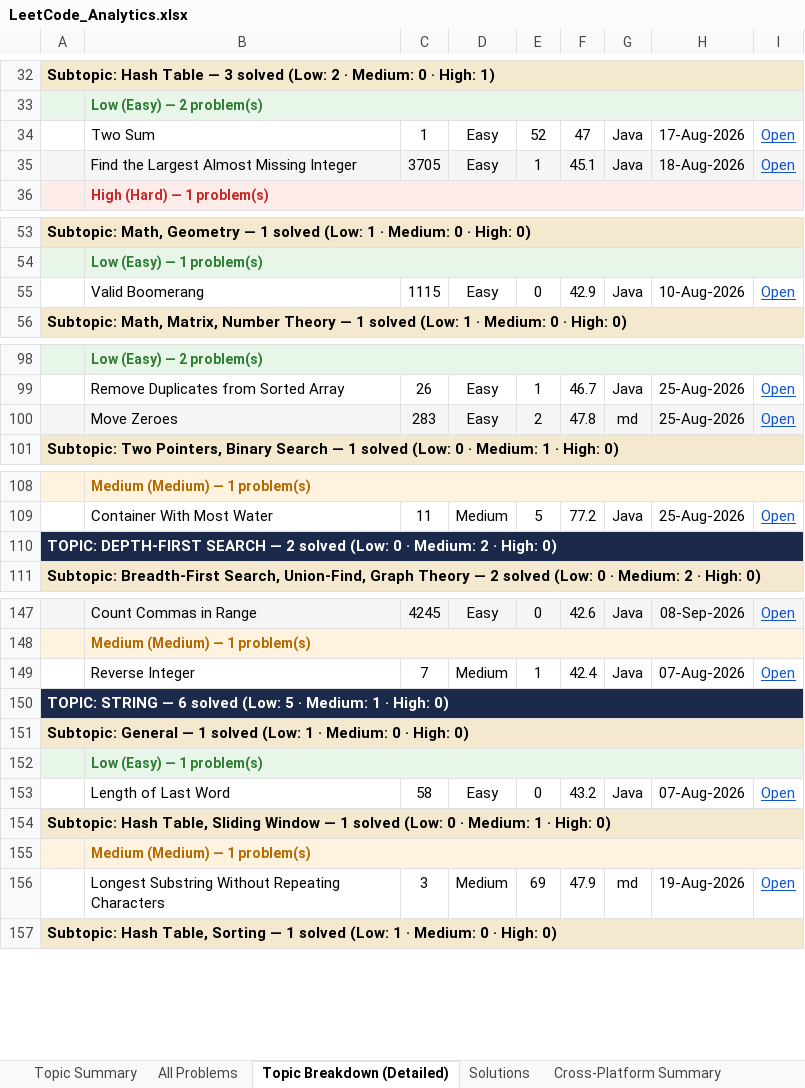
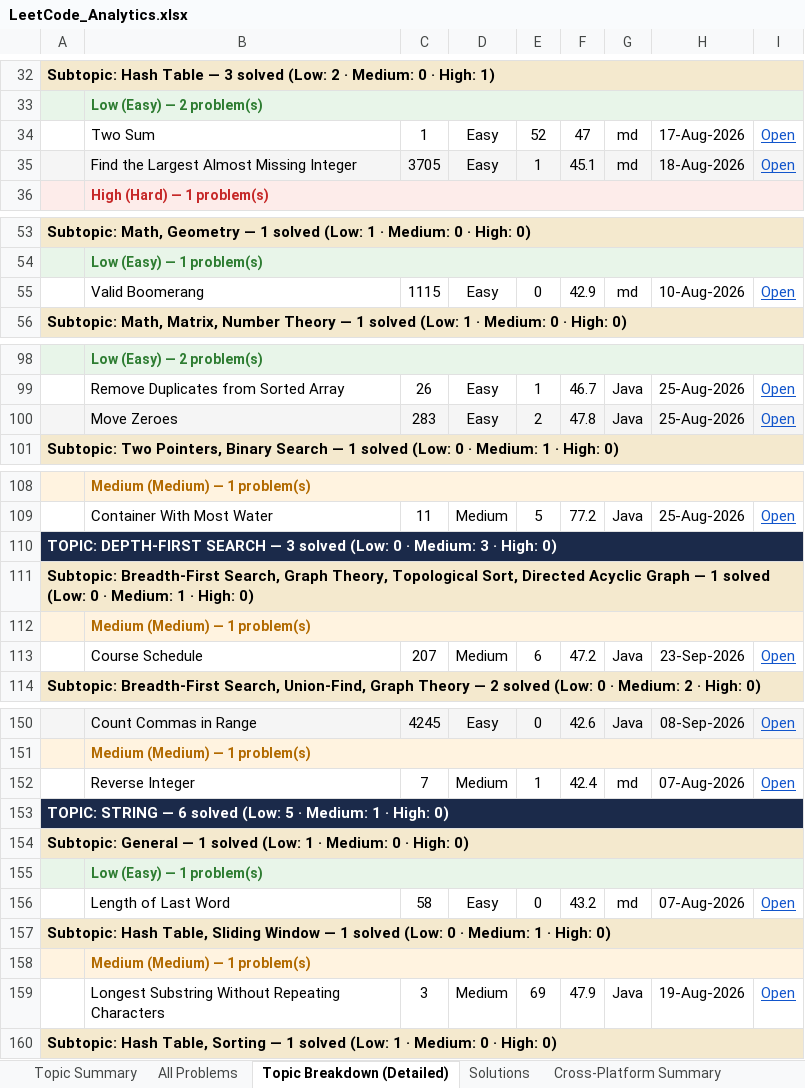
Before and after one commit to jaganathan-v/LeetCode_solutions, an Excel workbook: reports/LeetCode_Analytics.xlsx, sheet Topic Breakdown (Detailed), drawn as a sheet; only a part is shown, gaps mark what is left out; values as stored, in another font and other column widths than the file's, no borders; addresses are those after the commit; the diff covers the shown part only; the diff names each change by its address in the sheet, - before the commit and + after, or states it on an @@ line.

```diff
--- a/reports/LeetCode_Analytics.xlsx (sheet Topic Breakdown (Detailed))
+++ b/reports/LeetCode_Analytics.xlsx (sheet Topic Breakdown (Detailed))
-G34:G35: Java
+G34:G35: md
-G55: Java
+G55: md
-G100: md
+G100: Java
-A110: …SEARCH — 2 solved (Low: 0 · Medium: 2 · High:…
+A110: …SEARCH — 3 solved (Low: 0 · Medium: 3 · High:…
+row 111: Subtopic: Breadth-First Search, Graph Theory, Topological Sort, Directed Acyclic Graph — 1 solved (Low: 0 · Medium: 1 · High: 0)
+row 112:  | Medium (Medium) — 1 problem(s)
+row 113:  | Course Schedule | 207 | Medium | 6 | 47.2 | Java | 23-Sep-2026 | Open
-G152: Java
+G152: md
-G156: Java
+G156: md
-G159: md
+G159: Java
```
Also changed, not shown: 2 edited cells elsewhere in this sheet, sheet Solutions, sheet All Problems, sheet Topic Summary, sheet Cross-Platform Summary, 1 other file.
